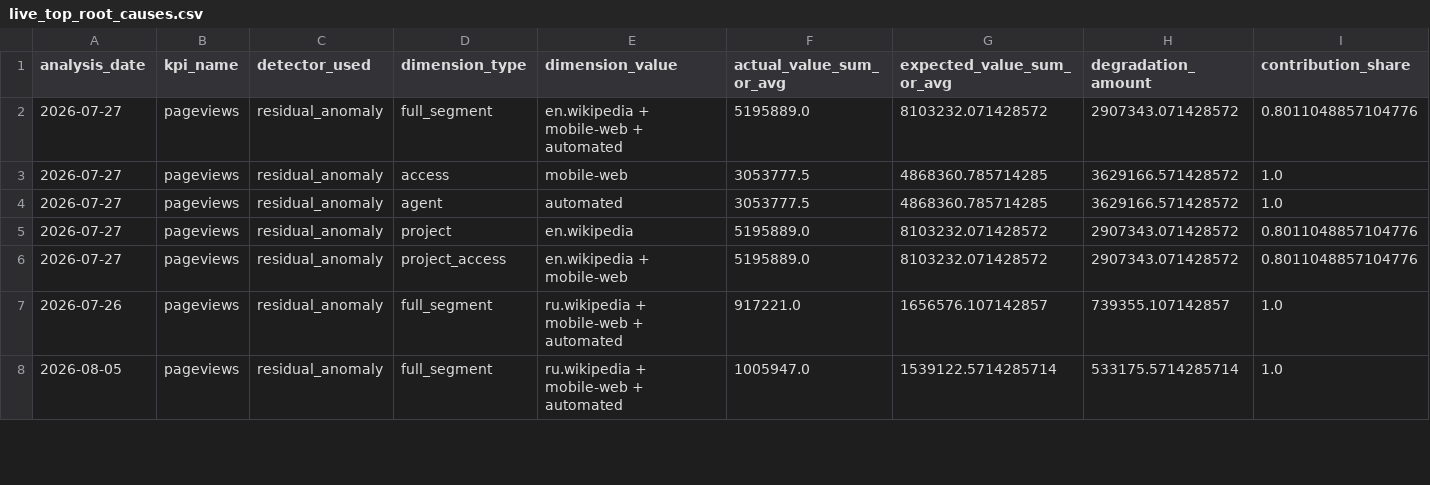
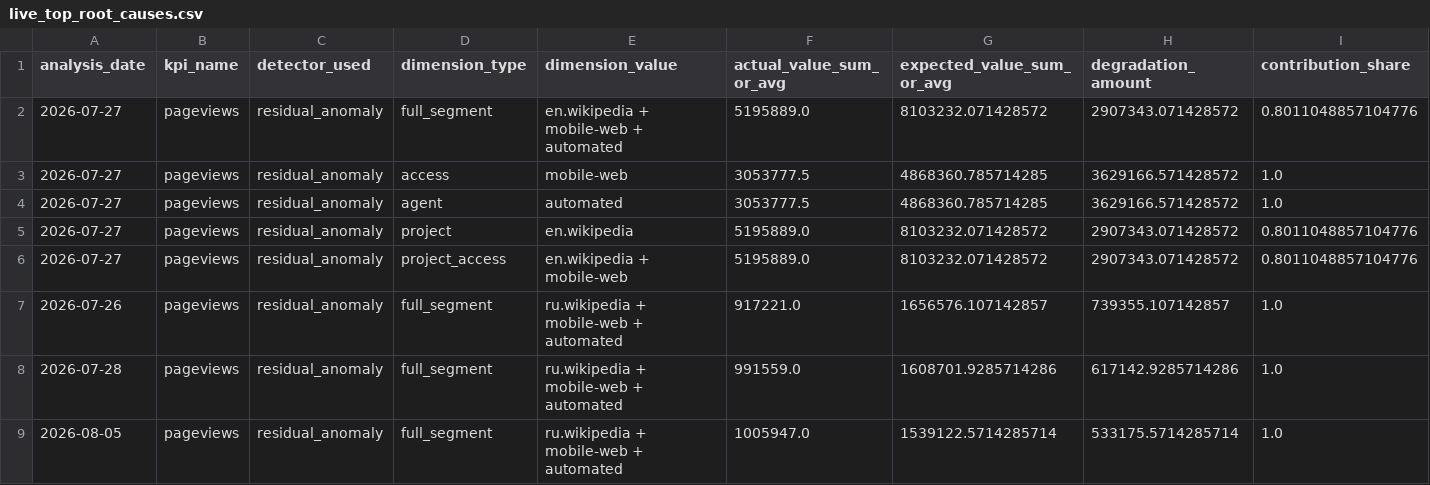
Before and after one commit to Kartz82/kpi-anomaly-diagnostics, a CSV file: data/live/reports/live_top_root_causes.csv, drawn as a sheet; only a part is shown; rows hold the shown columns only; the diff covers the shown part only; the diff names each change by its address in the sheet, - before the commit and + after, or states it on an @@ line.

```diff
--- a/data/live/reports/live_top_root_causes.csv
+++ b/data/live/reports/live_top_root_causes.csv
+row 8: 2026-07-28 | pageviews | residual_anomaly | full_segment | ru.wikipedia + mobile-web + automated | 991559.0 | 1608701.9285714286 | 617142.9285714286 | 1.0
```
Also changed, not shown: 1 removed row and 5 edited cells elsewhere in this file, data/live/reports/live_incident_history.csv, 6 other files.
